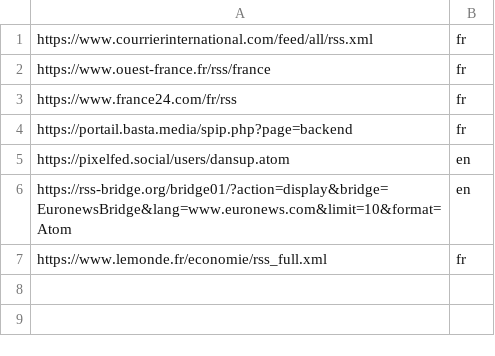
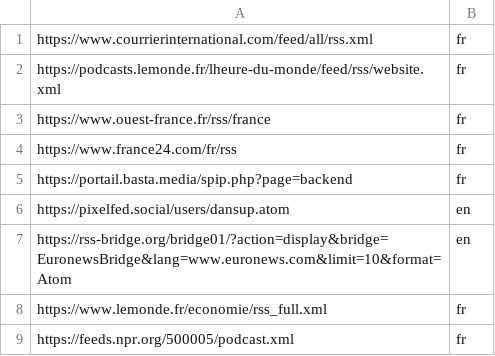
Before and after one commit to Projet-agile-FILA1-G3/backend, a CSV file: worker/urls.csv, drawn as a sheet; the diff names each change by its address in the sheet, - before the commit and + after, or states it on an @@ line.

Commit message:
RR-41 Podcast et audios (#15)
* [ADD] Récupération si possible d'un lien audio sur un flux RSS (et non ATOM)

* [FIX] Liens Podcasts

* [FIX] API prend en compte le lien de l'audio

---------

Co-authored-by: unknown <ruben@backcar.fr>

```diff
--- a/worker/urls.csv
+++ b/worker/urls.csv
+row 2: https://podcasts.lemonde.fr/lheure-du-monde/feed/rss/website.xml | fr
+row 9: https://feeds.npr.org/500005/podcast.xml | fr
```
Also changed, not shown: 7 other files.
